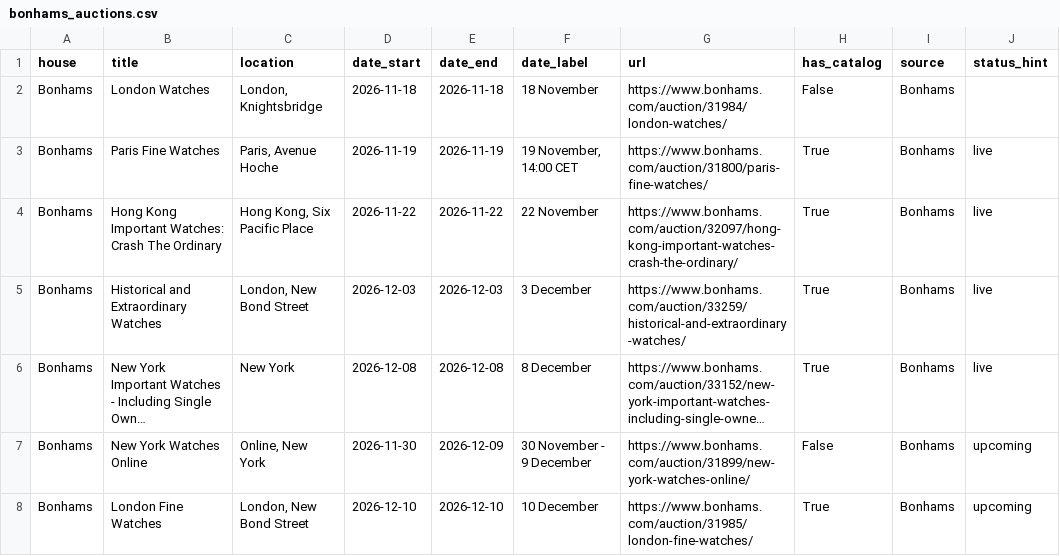
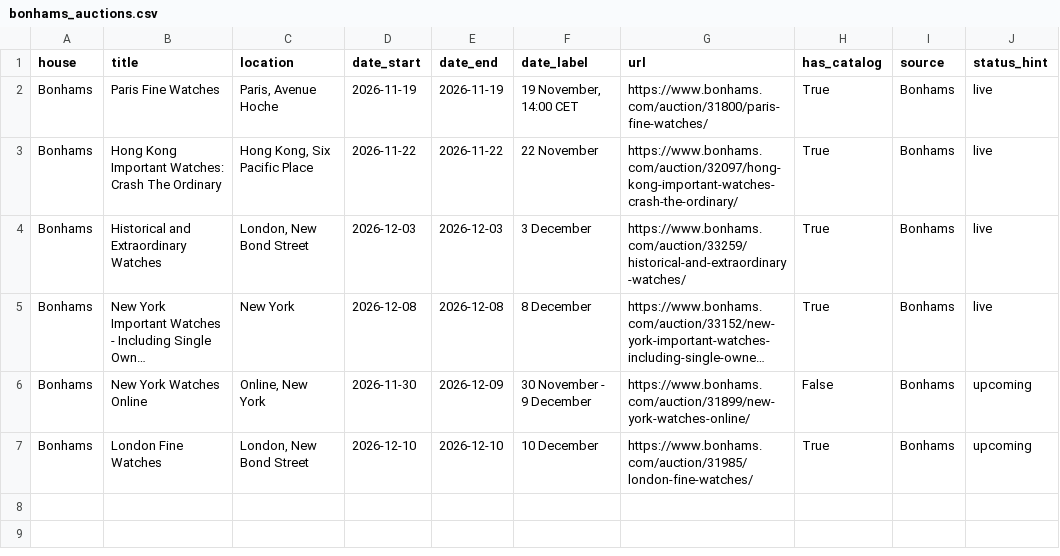
Before and after one commit to markatmutter-cloud/watchlist, a CSV file: data/bonhams_auctions.csv, drawn as a sheet; long unchanged cells end in ….

Commit message:
Residential refresh (Bonhams + Lancashire) 2026-11-18 16:00 UTC

```diff
--- a/data/bonhams_auctions.csv
+++ b/data/bonhams_auctions.csv
@@ -1,3 +1,2 @@
 house,title,location,date_start,date_end,date_label,url,has_catalog,source,status_hint
-Bonhams,London Watches,"London, Knightsbridge",2026-11-18,2026-11-18,18 November,https://www.bonhams.com/auction/31984/london-watches/,False,Bonhams,
 Bonhams,Paris Fine Watches,"Paris, Avenue Hoche",2026-11-19,2026-11-19,"19 November, 14:00 CET",https://www.bonhams.com/auction/31800/paris-fine-watches/,True,Bonhams,live
```
